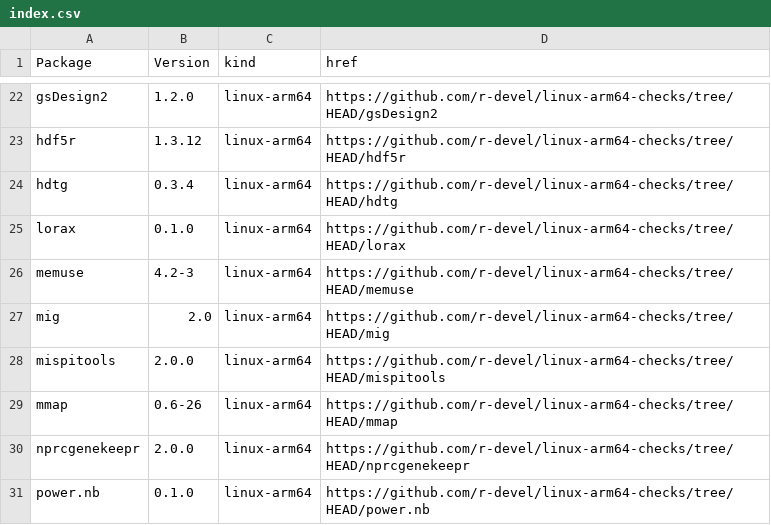
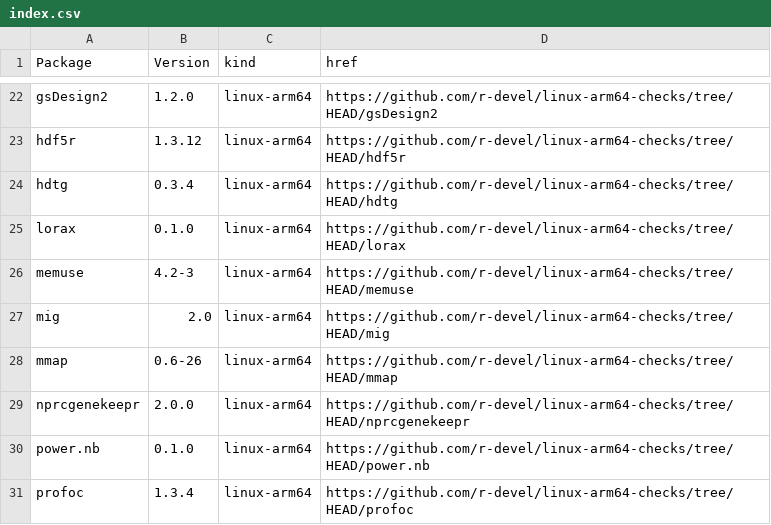
Before and after one commit to r-devel/linux-arm64-checks, a CSV file: index.csv, drawn as a sheet; only a part is shown, gaps mark what is left out; the shorter side is filled out with more unchanged rows.

```diff
--- a/index.csv
+++ b/index.csv
@@ -27,3 +27,2 @@ memuse,4.2-3,linux-arm64,https://github.com/r-devel/linux-arm64-checks/tree/HEAD
 mig,2.0,linux-arm64,https://github.com/r-devel/linux-arm64-checks/tree/HEAD/mig
-mispitools,2.0.0,linux-arm64,https://github.com/r-devel/linux-arm64-checks/tree/HEAD/mispitools
 mmap,0.6-26,linux-arm64,https://github.com/r-devel/linux-arm64-checks/tree/HEAD/mmap
```
Also changed, not shown: 4 other files.
